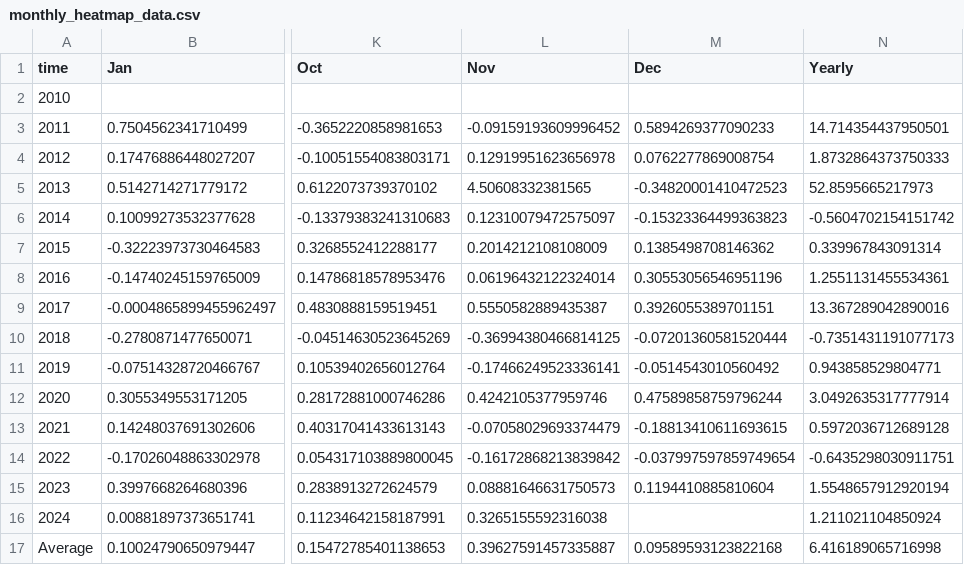
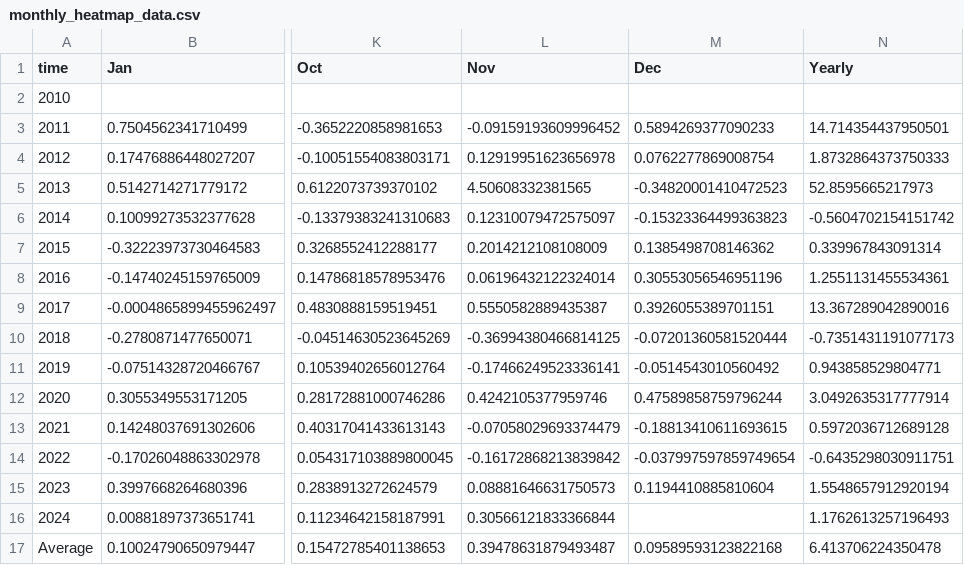
Before and after one commit to SecretSatoshis/Bitcoin-Weekly-Market-Update, a CSV file: monthly_heatmap_data.csv, drawn as a sheet; only a part is shown, gaps mark what is left out; the diff names each change by its address in the sheet, - before the commit and + after, or states it on an @@ line.

```diff
--- a/monthly_heatmap_data.csv
+++ b/monthly_heatmap_data.csv
-L16 (Nov): 0.3265155592316038
+L16 (Nov): 0.30566121833366844
-N16 (Yearly): 1.211021104850924
+N16 (Yearly): 1.1762613257196493
-L17 (Nov): 0.39627591457335887
+L17 (Nov): 0.39478631879493487
-N17 (Yearly): 6.416189065716998
+N17 (Yearly): 6.413706224350478
```
Also changed, not shown: crypto_performance_table.csv, equities_performance_table.csv, 15 other files.
